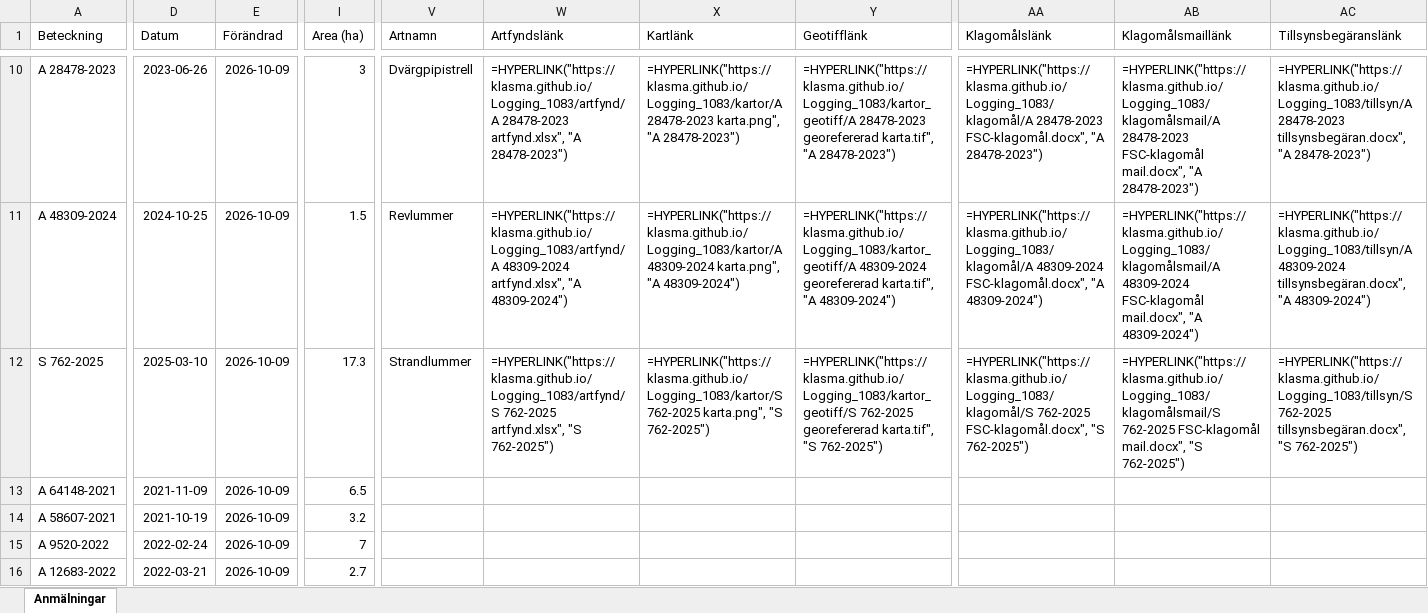
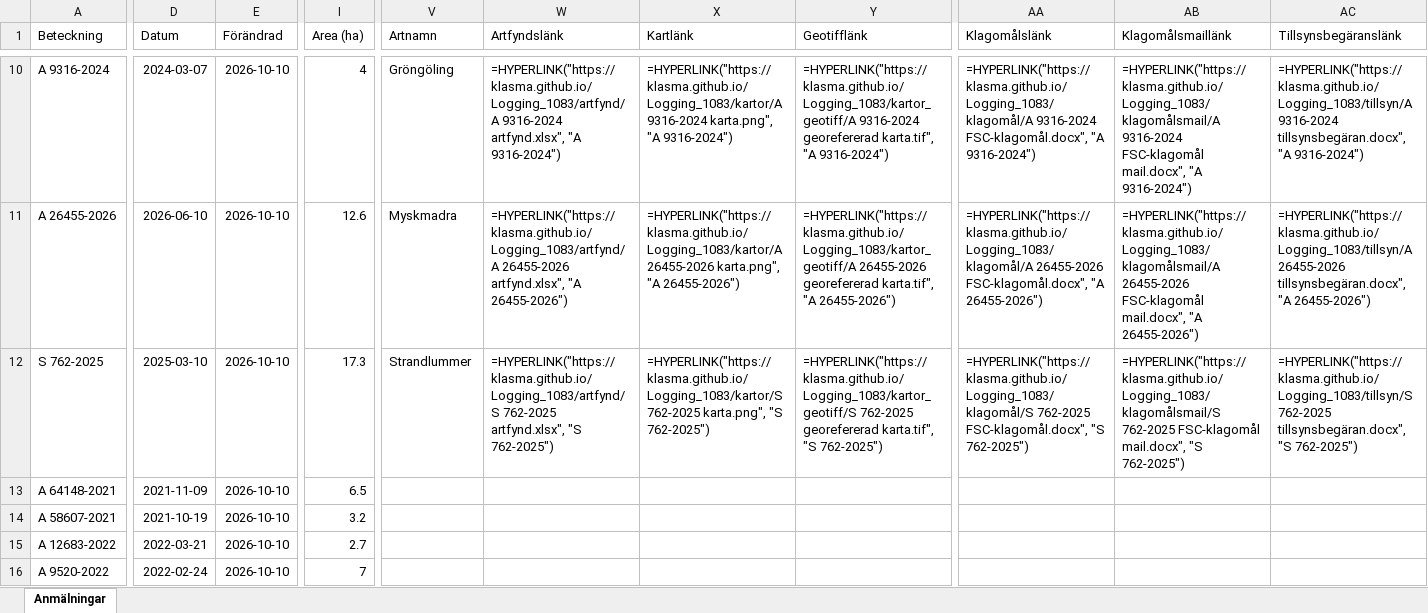
Before and after one commit to klasma/Logging_1083, an Excel workbook: Översikt SÖLVESBORG.xlsx, sheet Anmälningar, drawn as a sheet; only a part is shown, gaps mark what is left out; values as stored, in another font and other column widths than the file's, no borders; formulas without a stored value are shown as written; the diff covers the shown part only; the diff names each change by its address in the sheet, - before the commit and + after, or states it on an @@ line.

```diff
--- a/Översikt SÖLVESBORG.xlsx (sheet Anmälningar)
+++ b/Översikt SÖLVESBORG.xlsx (sheet Anmälningar)
-A10 (Beteckning): A 28478-2023
+A10 (Beteckning): A 9316-2024
-D10 (Datum): 2023-06-26
+D10 (Datum): 2024-03-07
-E10:E16 (Förändrad): 2026-10-09
+E10:E16 (Förändrad): 2026-10-10
-I10 (Area (ha)): 3
+I10 (Area (ha)): 4
-V10 (Artnamn): Dvärgpipistrell
+V10 (Artnamn): Gröngöling
-W10 (Artfyndslänk): =HYPERLINK("https://klasma.github.io/Logging_1083/artfynd/A 28478-2023 artfynd.xlsx", "A 28478-2023")
+W10 (Artfyndslänk): =HYPERLINK("https://klasma.github.io/Logging_1083/artfynd/A 9316-2024 artfynd.xlsx", "A 9316-2024")
-X10 (Kartlänk): =HYPERLINK("https://klasma.github.io/Logging_1083/kartor/A 28478-2023 karta.png", "A 28478-2023")
+X10 (Kartlänk): =HYPERLINK("https://klasma.github.io/Logging_1083/kartor/A 9316-2024 karta.png", "A 9316-2024")
-Y10 (Geotifflänk): =HYPERLINK("https://klasma.github.io/Logging_1083/kartor_geotiff/A 28478-2023 georefererad karta.tif", "A 28478-2023")
+Y10 (Geotifflänk): =HYPERLINK("https://klasma.github.io/Logging_1083/kartor_geotiff/A 9316-2024 georefererad karta.tif", "A 9316-2024")
-AA10 (Klagomålslänk): =HYPERLINK("https://klasma.github.io/Logging_1083/klagomål/A 28478-2023 FSC-klagomål.docx", "A 28478-2023")
+AA10 (Klagomålslänk): =HYPERLINK("https://klasma.github.io/Logging_1083/klagomål/A 9316-2024 FSC-klagomål.docx", "A 9316-2024")
-AB10 (Klagomålsmaillänk): =HYPERLINK("https://klasma.github.io/Logging_1083/klagomålsmail/A 28478-2023 FSC-klagomål mail.docx", "A 28478-2023")
+AB10 (Klagomålsmaillänk): =HYPERLINK("https://klasma.github.io/Logging_1083/klagomålsmail/A 9316-2024 FSC-klagomål mail.docx", "A 9316-2024")
-AC10 (Tillsynsbegäranslänk): =HYPERLINK("https://klasma.github.io/Logging_1083/tillsyn/A 28478-2023 tillsynsbegäran.docx", "A 28478-2023")
+AC10 (Tillsynsbegäranslänk): =HYPERLINK("https://klasma.github.io/Logging_1083/tillsyn/A 9316-2024 tillsynsbegäran.docx", "A 9316-2024")
-A11 (Beteckning): A 48309-2024
+A11 (Beteckning): A 26455-2026
-D11 (Datum): 2024-10-25
+D11 (Datum): 2026-06-10
-I11 (Area (ha)): 1.5
+I11 (Area (ha)): 12.6
-V11 (Artnamn): Revlummer
+V11 (Artnamn): Myskmadra
-W11 (Artfyndslänk): =HYPERLINK("https://klasma.github.io/Logging_1083/artfynd/A 48309-2024 artfynd.xlsx", "A 48309-2024")
+W11 (Artfyndslänk): =HYPERLINK("https://klasma.github.io/Logging_1083/artfynd/A 26455-2026 artfynd.xlsx", "A 26455-2026")
-X11 (Kartlänk): =HYPERLINK("https://klasma.github.io/Logging_1083/kartor/A 48309-2024 karta.png", "A 48309-2024")
+X11 (Kartlänk): =HYPERLINK("https://klasma.github.io/Logging_1083/kartor/A 26455-2026 karta.png", "A 26455-2026")
-Y11 (Geotifflänk): =HYPERLINK("https://klasma.github.io/Logging_1083/kartor_geotiff/A 48309-2024 georefererad karta.tif", "A 48309-2024")
+Y11 (Geotifflänk): =HYPERLINK("https://klasma.github.io/Logging_1083/kartor_geotiff/A 26455-2026 georefererad karta.tif", "A 26455-2026")
-AA11 (Klagomålslänk): =HYPERLINK("https://klasma.github.io/Logging_1083/klagomål/A 48309-2024 FSC-klagomål.docx", "A 48309-2024")
+AA11 (Klagomålslänk): =HYPERLINK("https://klasma.github.io/Logging_1083/klagomål/A 26455-2026 FSC-klagomål.docx", "A 26455-2026")
-AB11 (Klagomålsmaillänk): =HYPERLINK("https://klasma.github.io/Logging_1083/klagomålsmail/A 48309-2024 FSC-klagomål mail.docx", "A 48309-2024")
+AB11 (Klagomålsmaillänk): =HYPERLINK("https://klasma.github.io/Logging_1083/klagomålsmail/A 26455-2026 FSC-klagomål mail.docx", "A 26455-2026")
-AC11 (Tillsynsbegäranslänk): =HYPERLINK("https://klasma.github.io/Logging_1083/tillsyn/A 48309-2024 tillsynsbegäran.docx", "A 48309-2024")
+AC11 (Tillsynsbegäranslänk): =HYPERLINK("https://klasma.github.io/Logging_1083/tillsyn/A 26455-2026 tillsynsbegäran.docx", "A 26455-2026")
-A15 (Beteckning): A 9520-2022
+A15 (Beteckning): A 12683-2022
-D15 (Datum): 2022-02-24
+D15 (Datum): 2022-03-21
-I15 (Area (ha)): 7
+I15 (Area (ha)): 2.7
-A16 (Beteckning): A 12683-2022
+A16 (Beteckning): A 9520-2022
-D16 (Datum): 2022-03-21
+D16 (Datum): 2022-02-24
-I16 (Area (ha)): 2.7
+I16 (Area (ha)): 7
```
Also changed, not shown: 375 edited cells elsewhere in this sheet, artfynd/A 26455-2026 artfynd.xlsx, artfynd/A 51772-2025 artfynd.xlsx, 54 other files.
